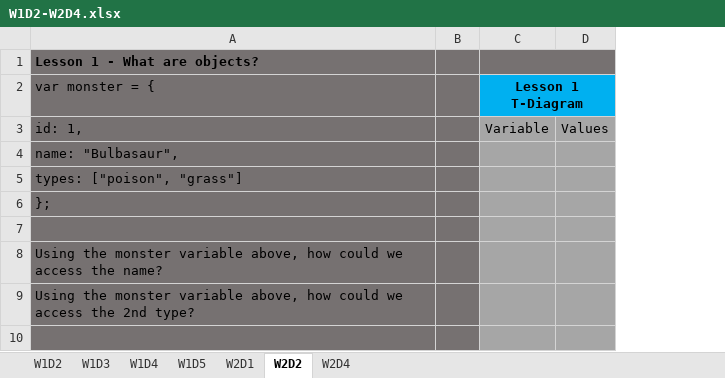
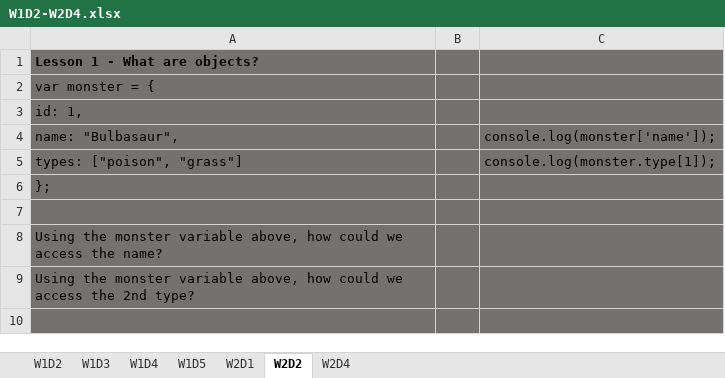
Before and after one commit to MariaMcBride/14wk_Bootcamp, an Excel workbook: 1-Web_Fundamentals/Morning_Algorithms/W1D2-W2D4.xlsx, sheet W2D2, drawn as a sheet; only a part is shown; values as stored, in another font and other column widths than the file's, no borders; removed rows and columns are numbered as before the commit, all else as after; the diff covers the shown part only; the diff names each change by its address in the sheet, - before the commit and + after, or states it on an @@ line.

```diff
--- a/1-Web_Fundamentals/Morning_Algorithms/W1D2-W2D4.xlsx (sheet W2D2)
+++ b/1-Web_Fundamentals/Morning_Algorithms/W1D2-W2D4.xlsx (sheet W2D2)
-column C, rows 2-3: Lesson 1 T-Diagram | Variable
-column D, row 3: Values
+column C, rows 4-5: console.log(monster['name']); | console.log(monster.type[1]);
```
Also changed, not shown: 44 added rows elsewhere in this sheet, sheet W2D1, sheet W1D2, sheet W1D5, sheet W1D4, sheet W1D3, 4 other files.
